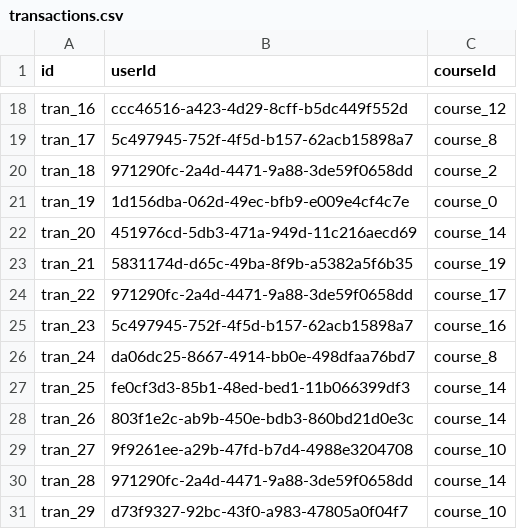
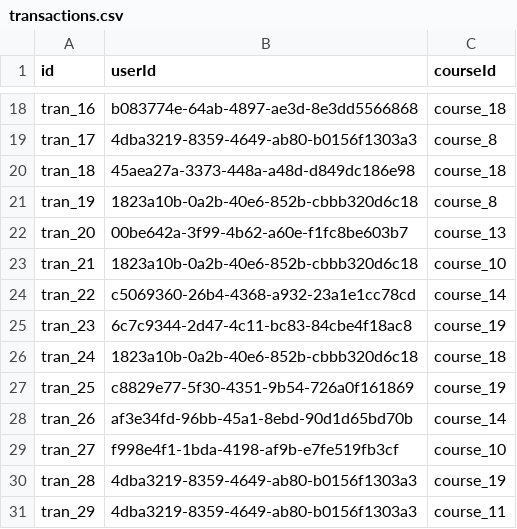
Before and after one commit to albertchriss/seleksi-labpro-grocademy, a CSV file: src/database/seed/csv/transactions.csv, drawn as a sheet; only a part is shown, gaps mark what is left out; the diff covers the shown part only; the diff names each change by its address in the sheet, - before the commit and + after, or states it on an @@ line.

```diff
--- a/src/database/seed/csv/transactions.csv
+++ b/src/database/seed/csv/transactions.csv
-B18 (userId): ccc46516-a423-4d29-8cff-b5dc449f552d
+B18 (userId): b083774e-64ab-4897-ae3d-8e3dd5566868
-C18 (courseId): course_12
+C18 (courseId): course_18
-B19 (userId): 5c497945-752f-4f5d-b157-62acb15898a7
+B19 (userId): 4dba3219-8359-4649-ab80-b0156f1303a3
-B20 (userId): 971290fc-2a4d-4471-9a88-3de59f0658dd
+B20 (userId): 45aea27a-3373-448a-a48d-d849dc186e98
-C20 (courseId): course_2
+C20 (courseId): course_18
-B21 (userId): 1d156dba-062d-49ec-bfb9-e009e4cf4c7e
+B21 (userId): 1823a10b-0a2b-40e6-852b-cbbb320d6c18
-C21 (courseId): course_0
+C21 (courseId): course_8
-B22 (userId): 451976cd-5db3-471a-949d-11c216aecd69
+B22 (userId): 00be642a-3f99-4b62-a60e-f1fc8be603b7
-C22 (courseId): course_14
+C22 (courseId): course_13
-B23 (userId): 5831174d-d65c-49ba-8f9b-a5382a5f6b35
+B23 (userId): 1823a10b-0a2b-40e6-852b-cbbb320d6c18
-C23 (courseId): course_19
+C23 (courseId): course_10
-B24 (userId): 971290fc-2a4d-4471-9a88-3de59f0658dd
+B24 (userId): c5069360-26b4-4368-a932-23a1e1cc78cd
-C24 (courseId): course_17
+C24 (courseId): course_14
-B25 (userId): 5c497945-752f-4f5d-b157-62acb15898a7
+B25 (userId): 6c7c9344-2d47-4c11-bc83-84cbe4f18ac8
-C25 (courseId): course_16
+C25 (courseId): course_19
-B26 (userId): da06dc25-8667-4914-bb0e-498dfaa76bd7
+B26 (userId): 1823a10b-0a2b-40e6-852b-cbbb320d6c18
-C26 (courseId): course_8
+C26 (courseId): course_18
-B27 (userId): fe0cf3d3-85b1-48ed-bed1-11b066399df3
+B27 (userId): c8829e77-5f30-4351-9b54-726a0f161869
-C27 (courseId): course_14
+C27 (courseId): course_19
-B28 (userId): 803f1e2c-ab9b-450e-bdb3-860bd21d0e3c
+B28 (userId): af3e34fd-96bb-45a1-8ebd-90d1d65bd70b
-B29 (userId): 9f9261ee-a29b-47fd-b7d4-4988e3204708
+B29 (userId): f998e4f1-1bda-4198-af9b-e7fe519fb3cf
-B30 (userId): 971290fc-2a4d-4471-9a88-3de59f0658dd
+B30 (userId): 4dba3219-8359-4649-ab80-b0156f1303a3
-C30 (courseId): course_14
+C30 (courseId): course_19
-B31 (userId): d73f9327-92bc-43f0-a983-47805a0f04f7
+B31 (userId): 4dba3219-8359-4649-ab80-b0156f1303a3
-C31 (courseId): course_10
+C31 (courseId): course_11
```
Also changed, not shown: 32 edited cells elsewhere in this file, src/database/seed/csv/accounts.csv, src/database/seed/csv/courses.csv, 6 other files.
